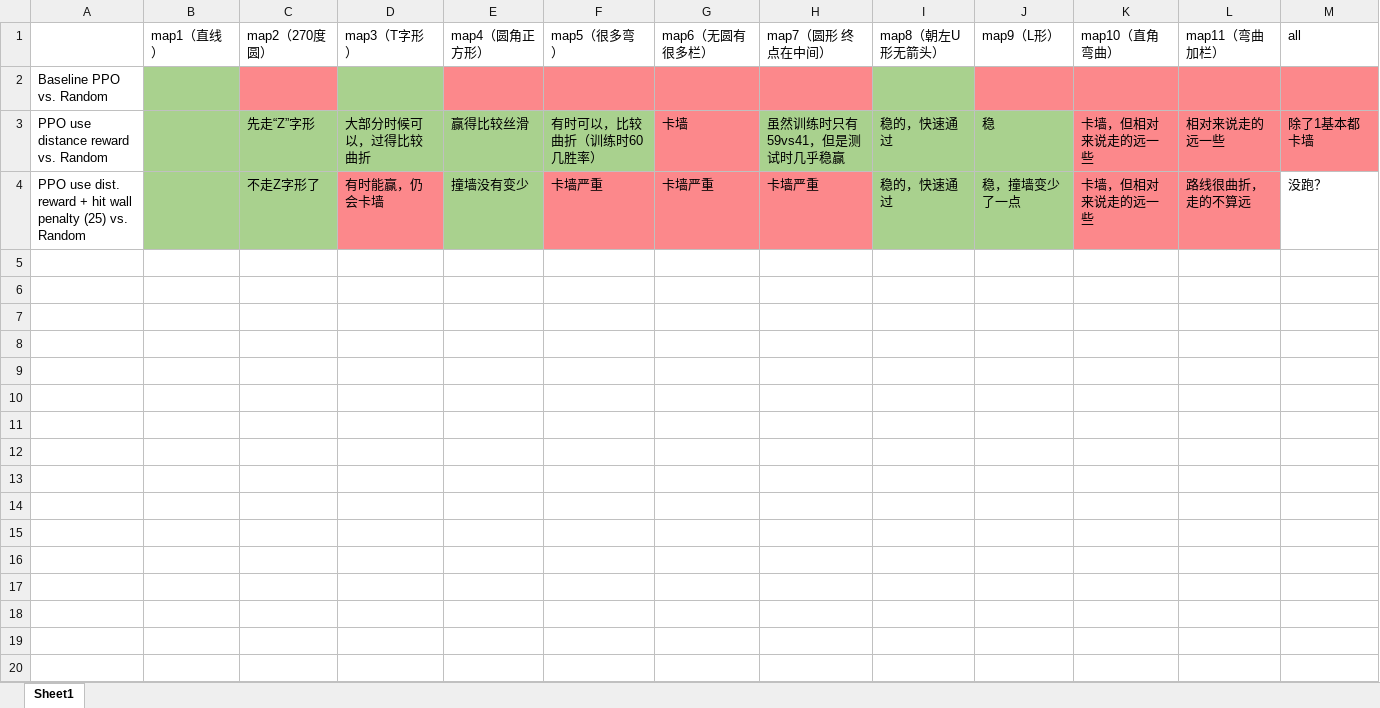
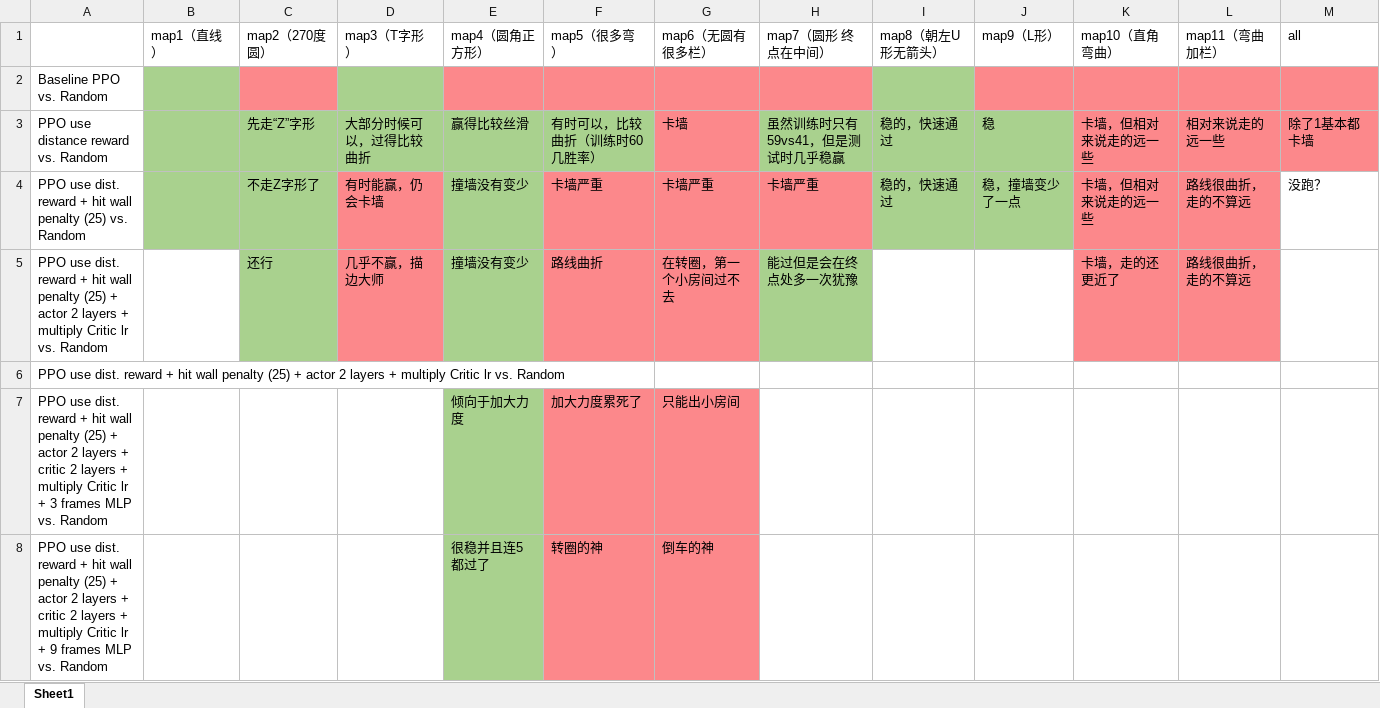
Before and after one commit to cantabile-kwok/OlympicsProject, an Excel workbook: 实验结果记录.xlsx, sheet Sheet1, drawn as a sheet; values as stored, in another font and other column widths than the file's, no borders; the diff names each change by its address in the sheet, - before the commit and + after, or states it on an @@ line.

```diff
--- a/实验结果记录.xlsx (sheet Sheet1)
+++ b/实验结果记录.xlsx (sheet Sheet1)
+row 5: PPO use dist. reward + hit wall penalty (25) + actor 2 layers + multiply Critic lr vs. Random |  | 还行 | 几乎不赢，描边大师 | 撞墙没有变少 | 路线曲折 | 在转圈，第一个小房间过不去 | 能过但是会在终点处多一次犹豫 |  |  | 卡墙，走的还更近了 | 路线很曲折，走的不算远
+row 6: PPO use dist. reward + hit wall penalty (25) + actor 2 layers + multiply Critic lr vs. Random
+row 7: PPO use dist. reward + hit wall penalty (25) + actor 2 layers + critic 2 layers + multiply Critic lr + 3 frames MLP vs. Random |  |  |  | 倾向于加大力度 | 加大力度累死了 | 只能出小房间
+row 8: PPO use dist. reward + hit wall penalty (25) + actor 2 layers + critic 2 layers + multiply Critic lr + 9 frames MLP vs. Random |  |  |  | 很稳并且连5都过了 | 转圈的神 | 倒车的神
```
Also changed, not shown: 49 other files.
